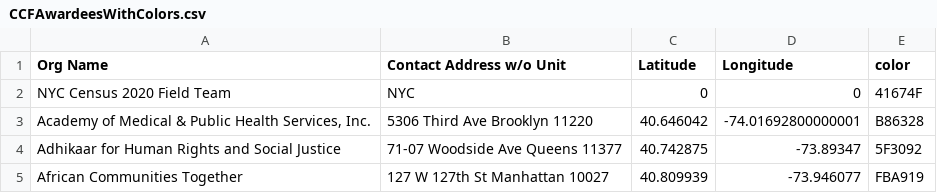
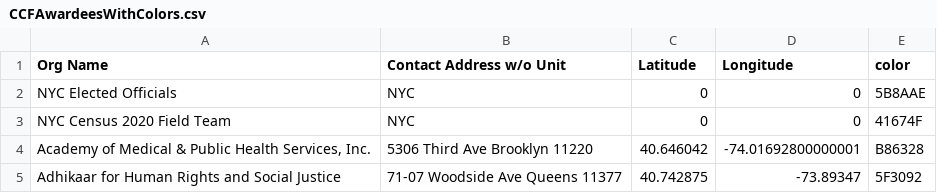
Before and after one commit to stuartlynn/NYCCensusCountMap, a CSV file: public/CCFAwardeesWithColors.csv, drawn as a sheet; only a part is shown; the shorter side is filled out with more unchanged rows; the diff names each change by its address in the sheet, - before the commit and + after, or states it on an @@ line.

```diff
--- a/public/CCFAwardeesWithColors.csv
+++ b/public/CCFAwardeesWithColors.csv
+row 2: NYC Elected Officials | NYC | 0 | 0 | 5B8AAE
```
Also changed, not shown: 36 other files.
